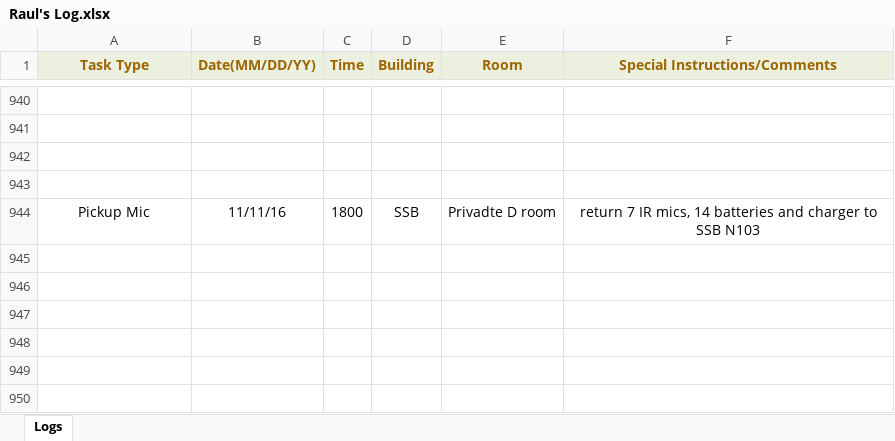
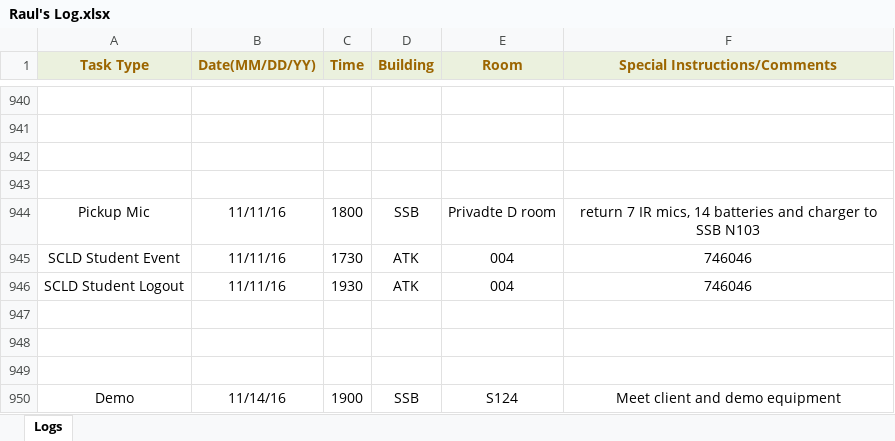
Before and after one commit to jhanperera/ClassOpsLogCreator, an Excel workbook: CLASSOPS/Raul/Raul's Log.xlsx, sheet Logs, drawn as a sheet; only a part is shown, gaps mark what is left out; values as stored, in another font and other column widths than the file's, no borders; the diff names each change by its address in the sheet, - before the commit and + after, or states it on an @@ line.

```diff
--- a/CLASSOPS/Raul/Raul's Log.xlsx (sheet Logs)
+++ b/CLASSOPS/Raul/Raul's Log.xlsx (sheet Logs)
+row 945: SCLD Student Event | 11/11/16 | 1730 | ATK | 004 | 746046
+row 946: SCLD Student Logout | 11/11/16 | 1930 | ATK | 004 | 746046
+row 947: (empty)
+row 948: (empty)
+row 949: (empty)
+row 950: Demo | 11/14/16 | 1900 | SSB | S124 | Meet client and demo equipment
```
Also changed, not shown: CLASSOPS/Derek/Derek's Log.xlsx, CLASSOPS/Jeannine/Jeannine's log.xlsx, 14 other files.
